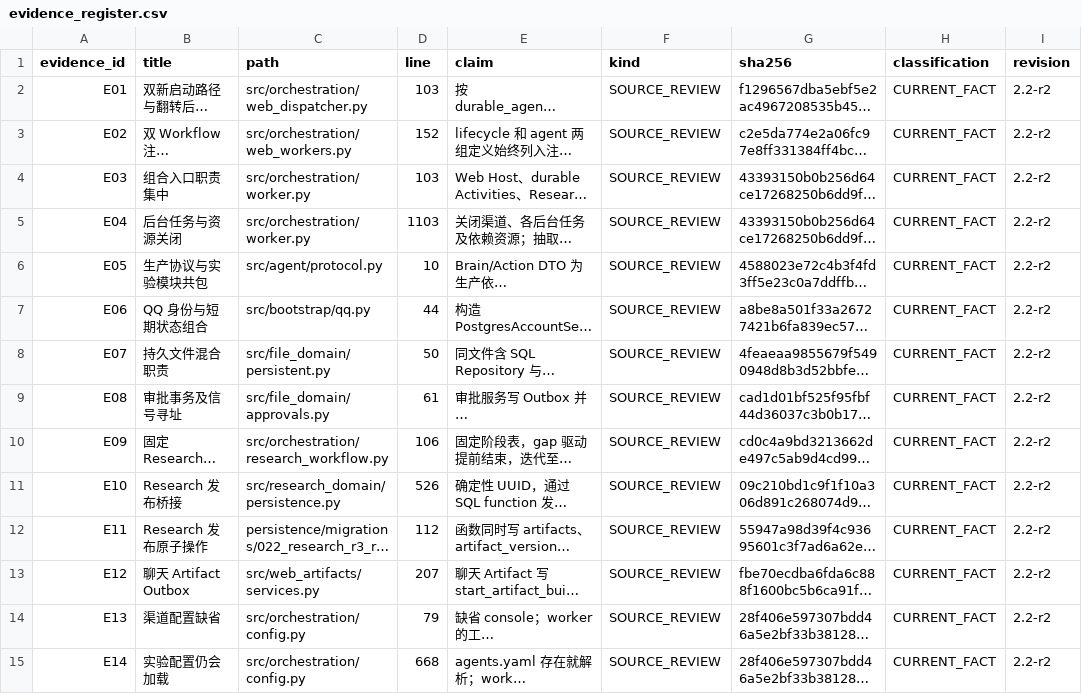
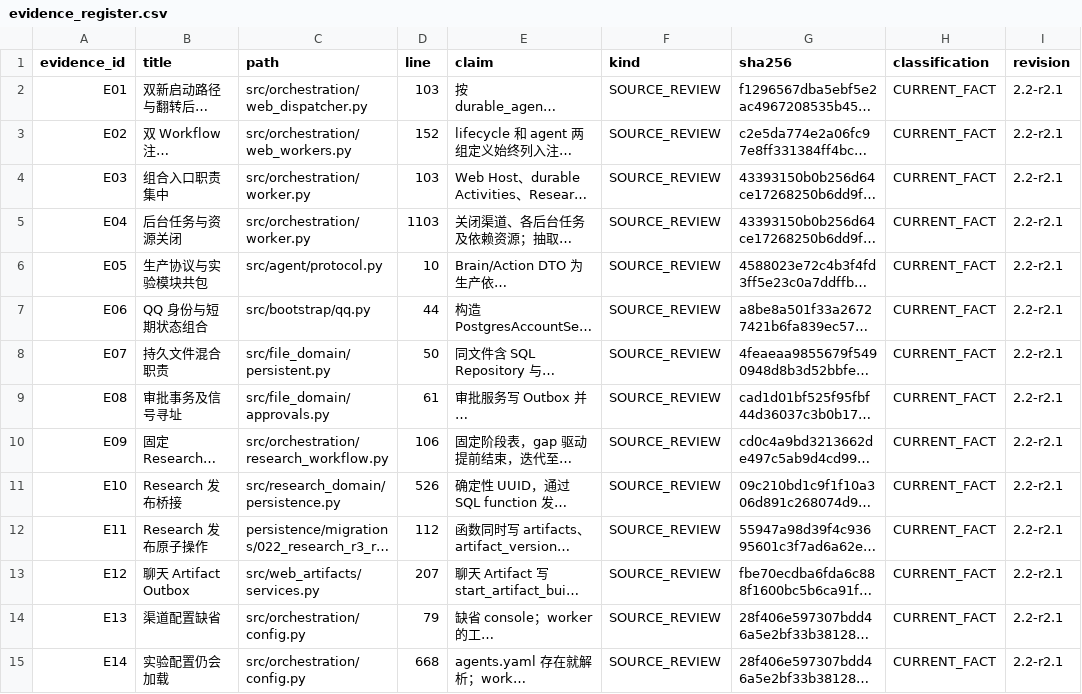
Before and after one commit to k1po9/HpAgent, a CSV file: artifacts/architecture-audit/phase2_2/evidence_register.csv, drawn as a sheet; only a part is shown; long unchanged cells end in …; the diff covers the shown part only; the diff names each change by its address in the sheet, - before the commit and + after, or states it on an @@ line.

```diff
--- a/artifacts/architecture-audit/phase2_2/evidence_register.csv
+++ b/artifacts/architecture-audit/phase2_2/evidence_register.csv
-I2:I15 (revision): 2.2-r2
+I2:I15 (revision): 2.2-r2.1
```
Also changed, not shown: 2 added rows and 29 edited cells elsewhere in this file, artifacts/architecture-audit/phase2_2/decision_register.csv, artifacts/architecture-audit/phase2_2/hypothesis_decisions.csv, 13 other files.
